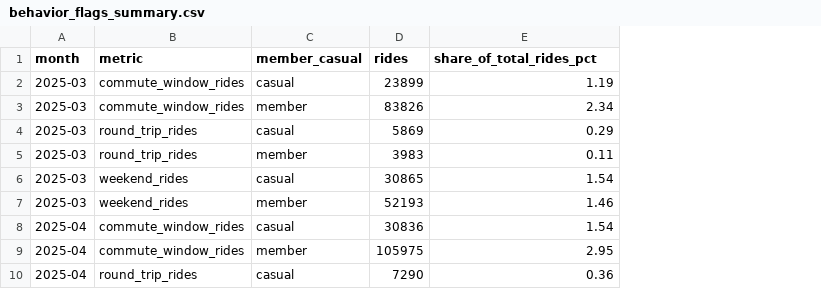
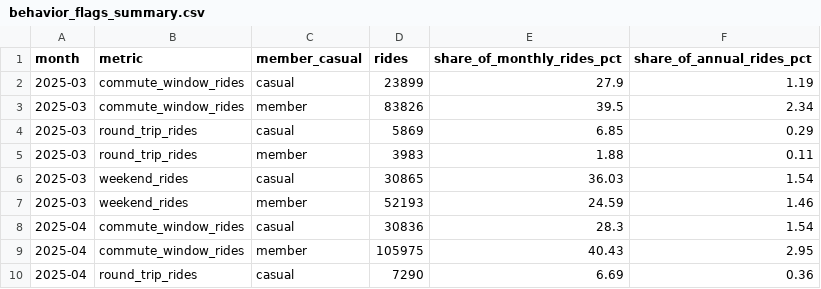
Before and after one commit to paulo-fonseca28/cyclistic-case-study, a CSV file: data/processed/behavior_flags_summary.csv, drawn as a sheet; only a part is shown; addresses are those after the commit; the diff names each change by its address in the sheet, - before the commit and + after, or states it on an @@ line.

Commit message:
Refactor bike-share analysis project

```diff
--- a/data/processed/behavior_flags_summary.csv
+++ b/data/processed/behavior_flags_summary.csv
+column E (share_of_monthly_rides_pct), rows 2-10: 27.9 | 39.5 | 6.85 | 1.88 | 36.03 | 24.59 | 28.3 | 40.43 | 6.69
-F1: share_of_total_rides_pct
+F1: share_of_annual_rides_pct
```
Also changed, not shown: data/processed/data_quality_summary.csv, 42 other files.
